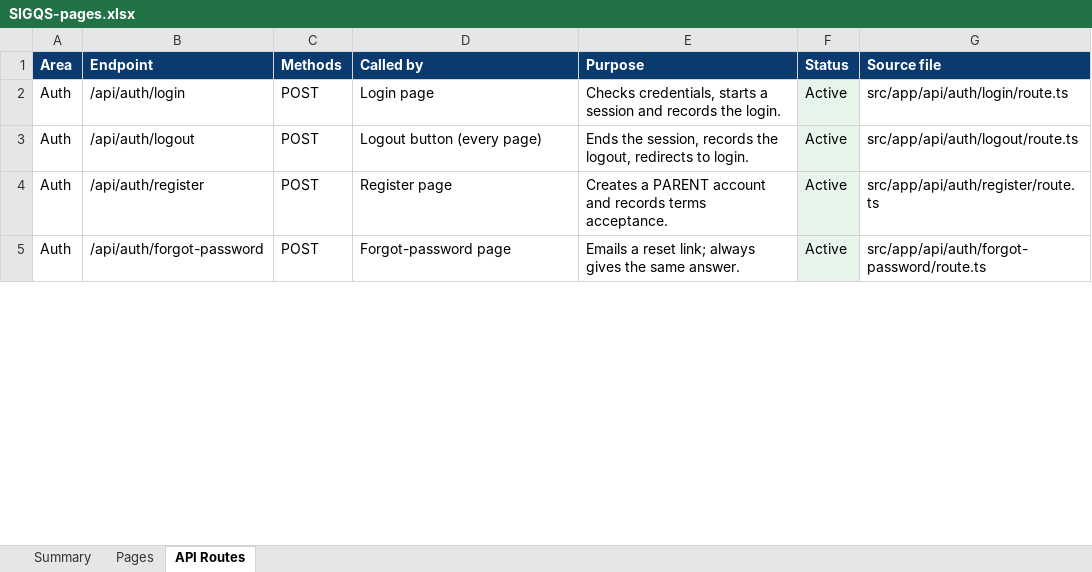
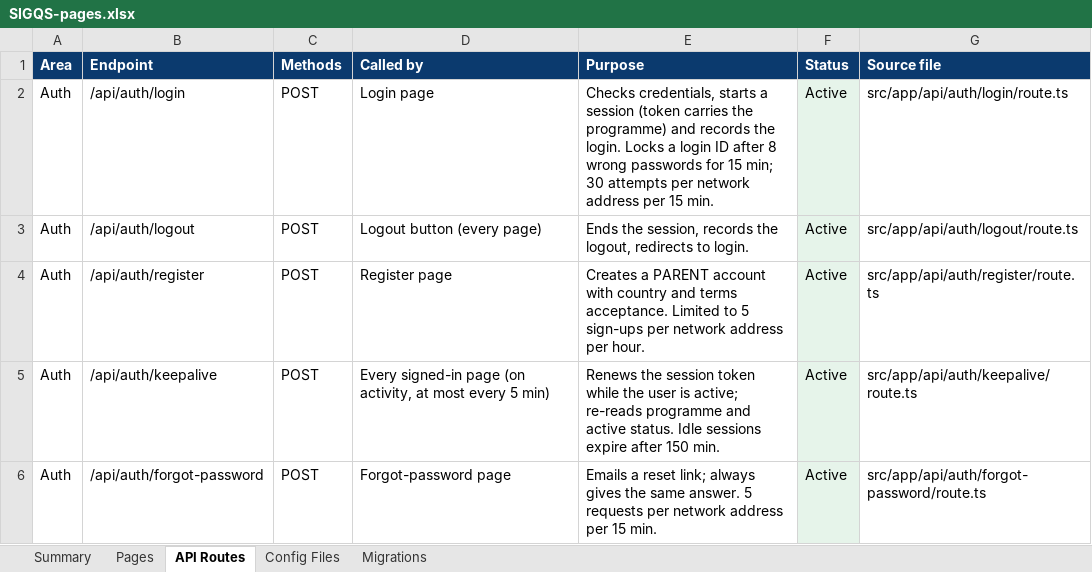
Before and after one commit to reteshrverma-skills/tasteUrKnowledge, an Excel workbook: docs/SIGQS-pages.xlsx, sheet API Routes, drawn as a sheet; only a part is shown; values as stored, in another font and other column widths than the file's, no borders; addresses are those after the commit; the diff covers the shown part only; the diff names each change by its address in the sheet, - before the commit and + after, or states it on an @@ line.

Commit message:
Programmes (Grammar School, GCSE, A-Level) with Preparing for on child forms; updated pages spreadsheet

```diff
--- a/docs/SIGQS-pages.xlsx (sheet API Routes)
+++ b/docs/SIGQS-pages.xlsx (sheet API Routes)
+sheet tab: Config Files
+sheet tab: Migrations
-E2 (Purpose): …a session and records the login.
+E2 (Purpose): …a session (token carries the programme) and records the login. Locks a login ID after 8 wrong passwords for 15 min; 30 attempts per network address per 15 min.
-E4 (Purpose): …PARENT account and records terms acceptance.
+E4 (Purpose): …PARENT account with country and terms acceptance. Limited to 5 sign-ups per network address per hour.
+row 5: Auth | /api/auth/keepalive | POST | Every signed-in page (on activity, at most every 5 min) | Renews the session token while the user is active; re-reads programme and active status. Idle sessions expire after 150 min. | Active | src/app/api/auth/keepalive/route.ts
-E6 (Purpose): …same answer.
+E6 (Purpose): …same answer. 5 requests per network address per 15 min.
```
Also changed, not shown: 1 added row and 7 edited cells elsewhere in this sheet, sheet Pages, sheet Summary, 31 other files.
